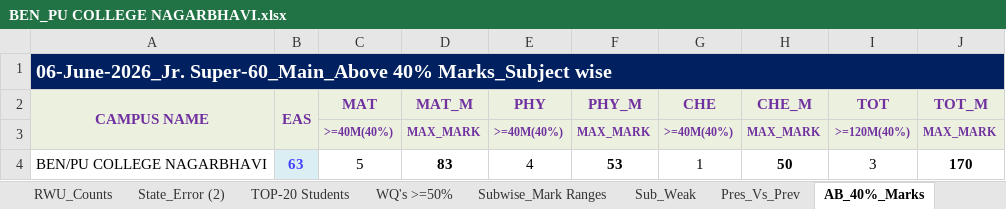
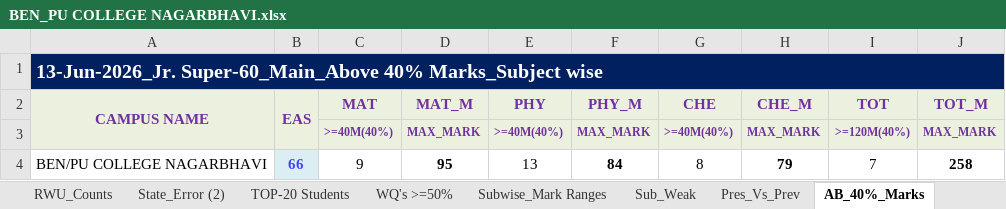
Before and after one commit to Engganalysis/ENGG-ANALYSIS, an Excel workbook: Result/BEN_PU COLLEGE NAGARBHAVI.xlsx, sheet AB_40%_Marks, drawn as a sheet; values as stored, in another font and other column widths than the file's, no borders; conditional formats not drawn; the diff names each change by its address in the sheet, - before the commit and + after, or states it on an @@ line.

```diff
--- a/Result/BEN_PU COLLEGE NAGARBHAVI.xlsx (sheet AB_40%_Marks)
+++ b/Result/BEN_PU COLLEGE NAGARBHAVI.xlsx (sheet AB_40%_Marks)
-A1 (CAMPUS NAME): 06-June-2026_Jr. Super-60_Main_Above 40%…
+A1 (CAMPUS NAME): 13-Jun-2026_Jr. Super-60_Main_Above 40%…
-B4 (EAS): 63
+B4 (EAS): 66
-C4 (MAT): 5
+C4 (MAT): 9
-D4 (MAT_M): 83
+D4 (MAT_M): 95
-E4 (PHY): 4
+E4 (PHY): 13
-F4 (PHY_M): 53
+F4 (PHY_M): 84
-G4 (CHE): 1
+G4 (CHE): 8
-H4 (CHE_M): 50
+H4 (CHE_M): 79
-I4 (TOT): 3
+I4 (TOT): 7
-J4 (TOT_M): 170
+J4 (TOT_M): 258
```
Also changed, not shown: sheet Topper Vs Individual RWU, sheet STUD_ERP, sheet Main(Micro), sheet Q.wise_W&U_Counts, sheet RWU_Counts, sheet Pres_Vs_Prev, 11 more sheets, hidden cells, charts or pictures, Result/BEN_PU COLLEGE SARJAPURA.xlsx, Result/BEN_PU COLLEGE VIDYARANYAPURA.xlsx, 4 other files.
